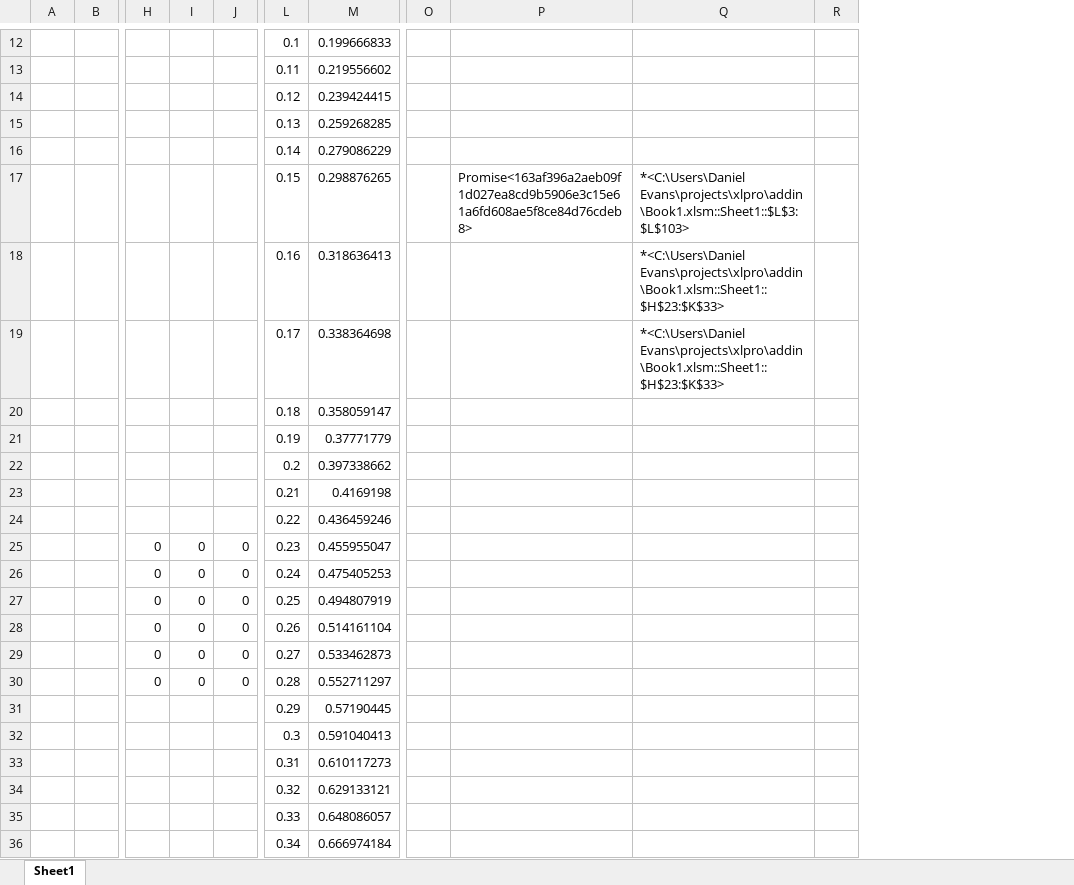
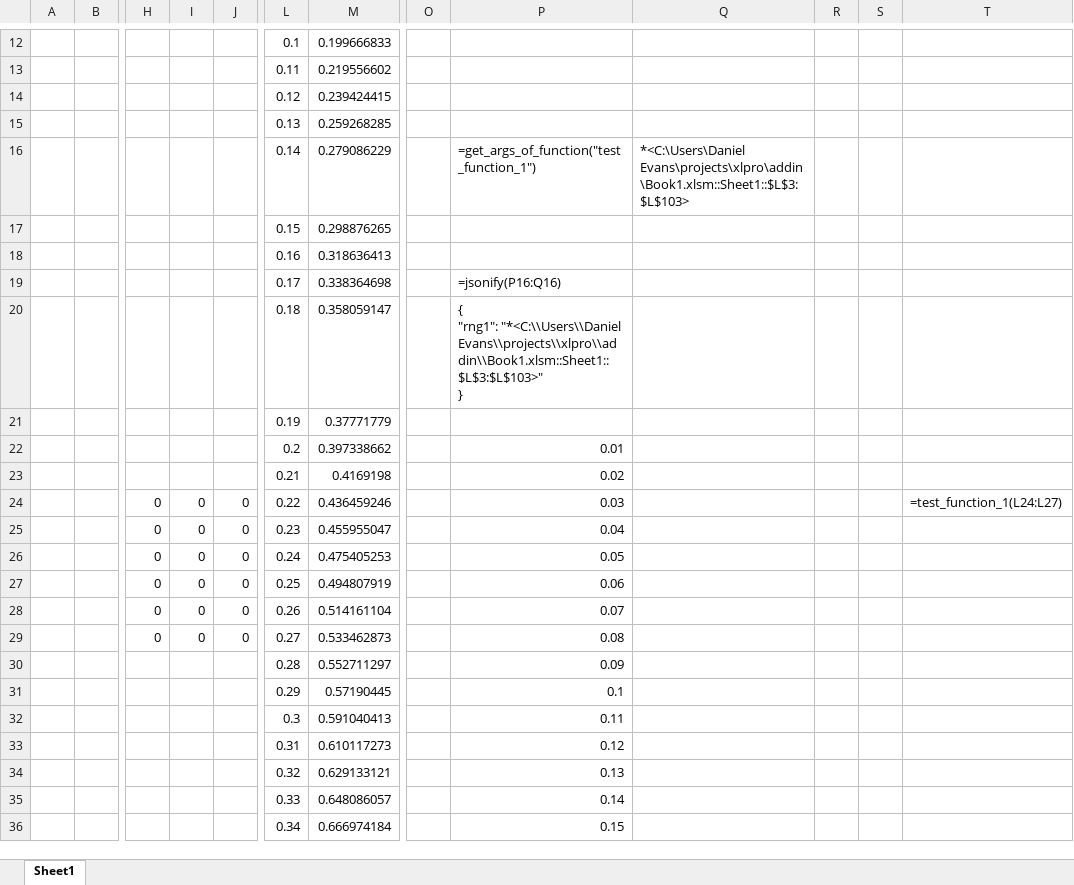
Before and after one commit to dw-evans/xlpro-app, an Excel workbook: addin/Book1.xlsm, sheet Sheet1, drawn as a sheet; only a part is shown, gaps mark what is left out; values as stored, in another font and other column widths than the file's, no borders; removed rows and columns are numbered as before the commit, all else as after; rows hold the shown columns only; ↵ is a line break in a cell; the diff covers the shown part only; the diff names each change by its address in the sheet, - before the commit and + after, or states it on an @@ line.

Commit message:
Working xlproprtr for json and single argument inputs

```diff
--- a/addin/Book1.xlsm (sheet Sheet1)
+++ b/addin/Book1.xlsm (sheet Sheet1)
-column P, row 17: Promise<163af396a2aeb09f1d027ea8cd9b5906e3c15e61a6fd608ae5f8ce84d76cdeb8>
+column P, rows 16-23: =get_args_of_function("test_function_1") |  |  | =jsonify(P16:Q16) | { ↵ "rng1": "*<C:\\Users\\Daniel Evans\\projects\\xlpro\\addin\\Book1.xlsm::Sheet1::$L$3:$L$103>" ↵ } |  | 0.01 | 0.02; rows 25-29: 0.04 | 0.05 | 0.06 | 0.07 | 0.08; rows 31-36: 0.1 | 0.11 | 0.12 | 0.13 | 0.14 | 0.15
+column S, empty
+column T, empty
-Q16: (empty)
+Q16: *<C:\Users\Daniel Evans\projects\xlpro\addin\Book1.xlsm::Sheet1::$L$3:$L$103>
-Q17: *<C:\Users\Daniel Evans\projects\xlpro\addin\Book1.xlsm::Sheet1::$L$3:$L$103>
+Q17: (empty)
-Q18:Q19: *<C:\Users\Daniel Evans\projects\xlpro\addin\Book1.xlsm::Sheet1::$H$23:$K$33>
+Q18:Q19: (empty)
-row 24:  |  |  |  |  | 0.22 | 0.436459246
+row 24:  |  | 0 | 0 | 0 | 0.22 | 0.436459246 |  | 0.03 |  |  |  | =test_function_1(L24:L27)
-row 30:  |  | 0 | 0 | 0 | 0.28 | 0.552711297
+row 30:  |  |  |  |  | 0.28 | 0.552711297 |  | 0.09
```
Also changed, not shown: 19 added rows elsewhere in this sheet, formulas that keep their value, 7 other files.
